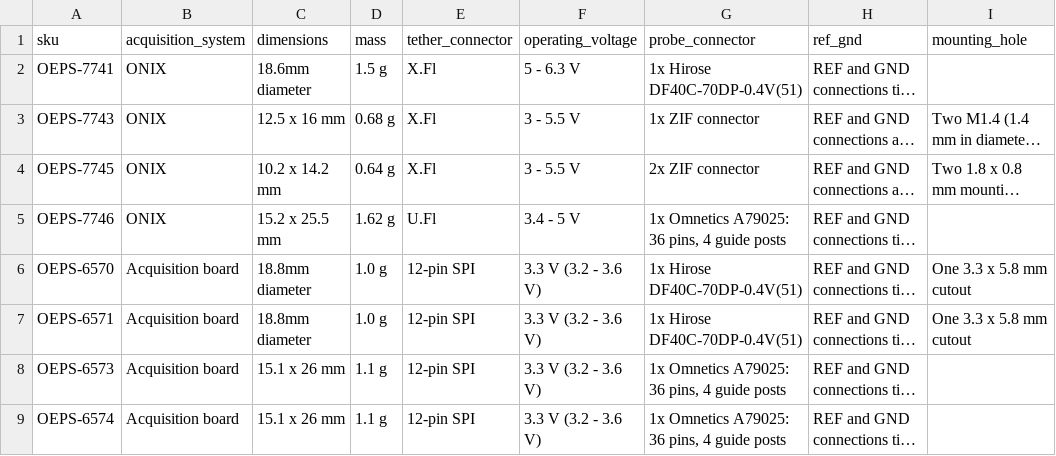
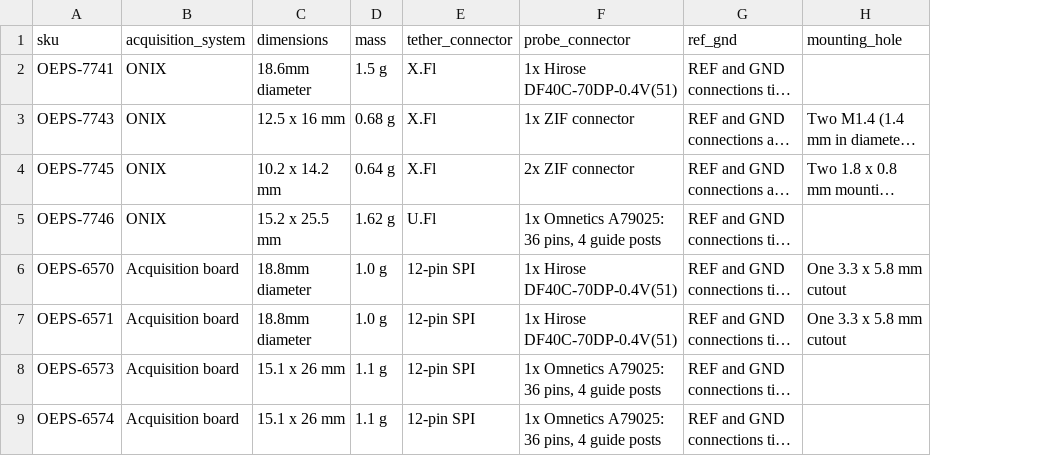
Before and after one commit to open-ephys/channel-maps-docs, a CSV file: source/headstages/hs.csv, drawn as a sheet; only a part is shown; long unchanged cells end in …; the diff names each change by its address in the sheet, - before the commit and + after, or states it on an @@ line.

Commit message:
removed operating voltage from table

```diff
--- a/source/headstages/hs.csv
+++ b/source/headstages/hs.csv
-column F (operating_voltage), rows 2-9: 5 - 6.3 V | 3 - 5.5 V | 3 - 5.5 V | 3.4 - 5 V | 3.3 V (3.2 - 3.6 V) | 3.3 V (3.2 - 3.6 V) | 3.3 V (3.2 - 3.6 V) | 3.3 V (3.2 - 3.6 V)
```
Also changed, not shown: 6 other files.
